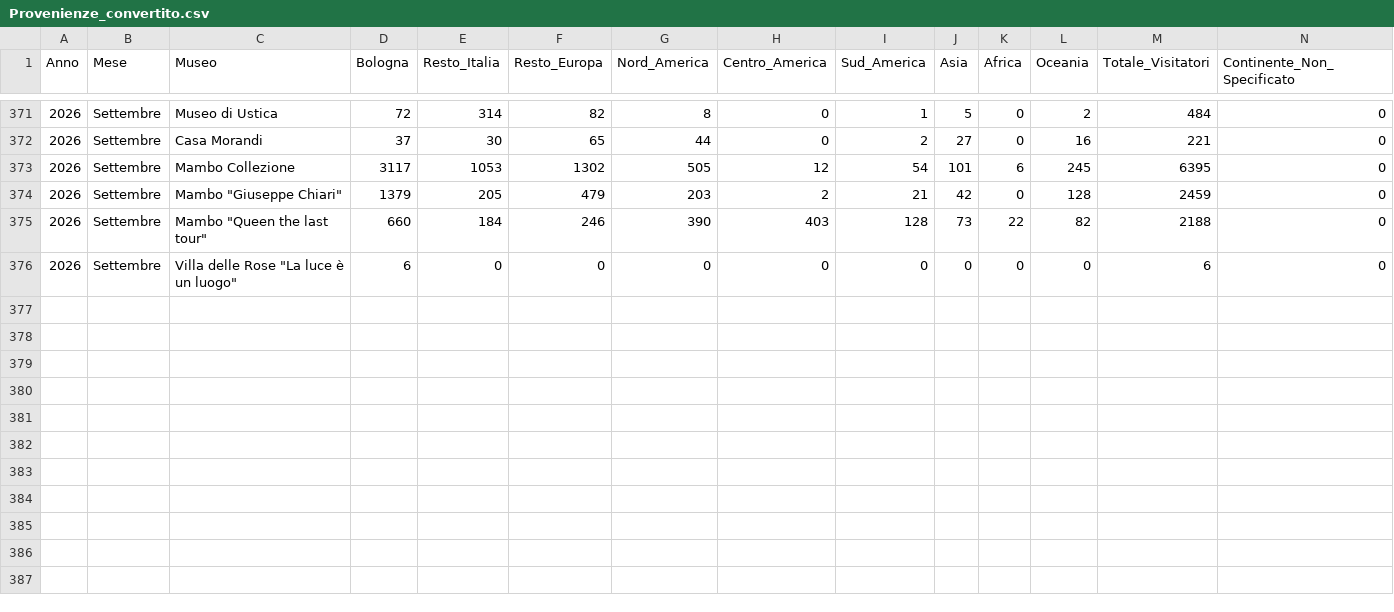
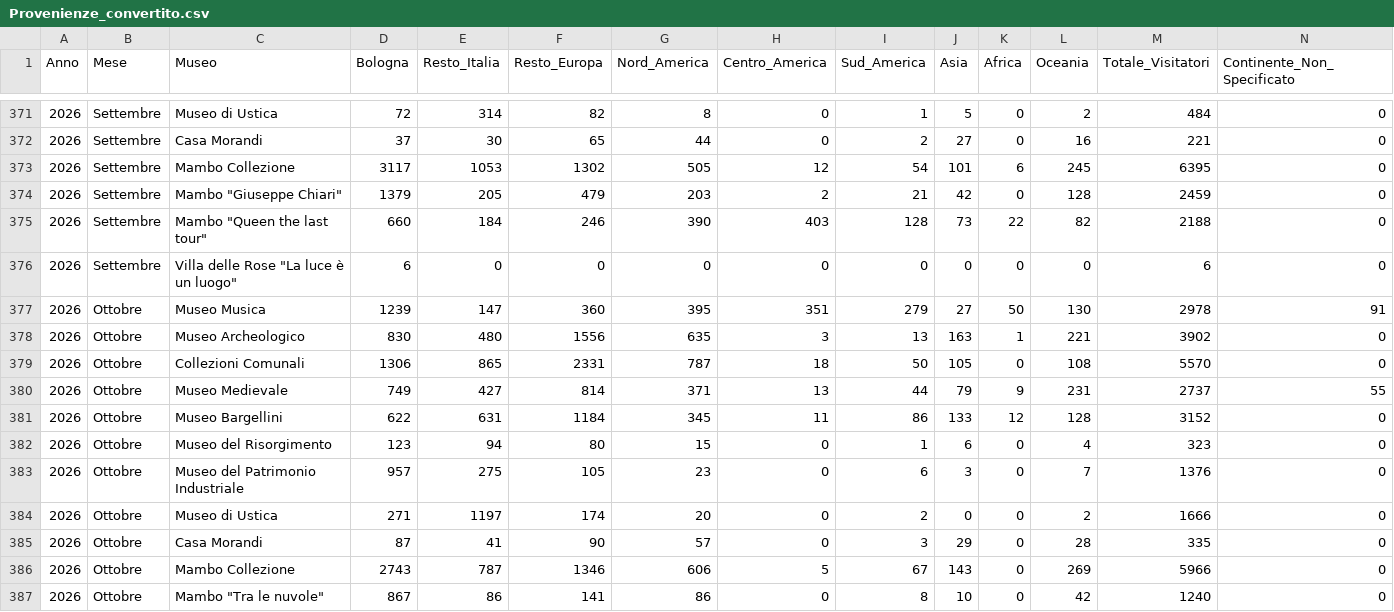
Before and after one commit to Lucab73/Dashboard-Musei, a CSV file: Provenienze_convertito.csv, drawn as a sheet; only a part is shown, gaps mark what is left out; rows hold the shown columns only; the diff names each change by its address in the sheet, - before the commit and + after, or states it on an @@ line.

Commit message:
Add files via upload

```diff
--- a/Provenienze_convertito.csv
+++ b/Provenienze_convertito.csv
+row 377: 2026 | Ottobre | Museo Musica | 1239 | 147 | 360 | 395 | 351 | 279 | 27 | 50 | 130 | 2978 | 91
+row 378: 2026 | Ottobre | Museo Archeologico | 830 | 480 | 1556 | 635 | 3 | 13 | 163 | 1 | 221 | 3902 | 0
+row 379: 2026 | Ottobre | Collezioni Comunali | 1306 | 865 | 2331 | 787 | 18 | 50 | 105 | 0 | 108 | 5570 | 0
+row 380: 2026 | Ottobre | Museo Medievale | 749 | 427 | 814 | 371 | 13 | 44 | 79 | 9 | 231 | 2737 | 55
+row 381: 2026 | Ottobre | Museo Bargellini | 622 | 631 | 1184 | 345 | 11 | 86 | 133 | 12 | 128 | 3152 | 0
+row 382: 2026 | Ottobre | Museo del Risorgimento | 123 | 94 | 80 | 15 | 0 | 1 | 6 | 0 | 4 | 323 | 0
+row 383: 2026 | Ottobre | Museo del Patrimonio Industriale | 957 | 275 | 105 | 23 | 0 | 6 | 3 | 0 | 7 | 1376 | 0
+row 384: 2026 | Ottobre | Museo di Ustica | 271 | 1197 | 174 | 20 | 0 | 2 | 0 | 0 | 2 | 1666 | 0
+row 385: 2026 | Ottobre | Casa Morandi | 87 | 41 | 90 | 57 | 0 | 3 | 29 | 0 | 28 | 335 | 0
+row 386: 2026 | Ottobre | Mambo Collezione | 2743 | 787 | 1346 | 606 | 5 | 67 | 143 | 0 | 269 | 5966 | 0
+row 387: 2026 | Ottobre | Mambo "Tra le nuvole" | 867 | 86 | 141 | 86 | 0 | 8 | 10 | 0 | 42 | 1240 | 0
```
